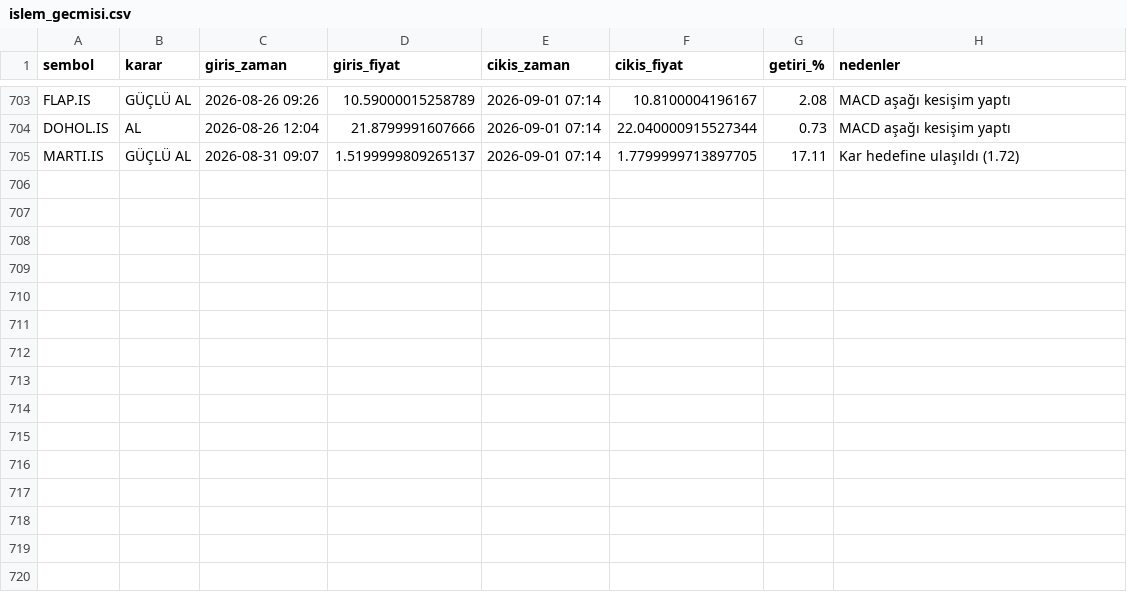
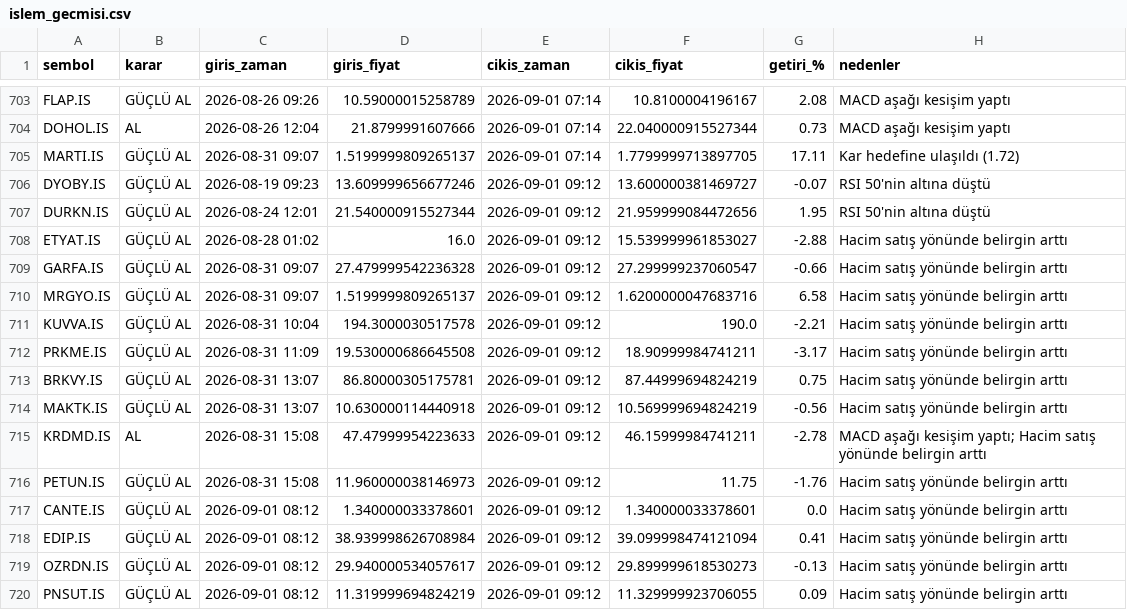
Before and after one commit to cotanakosmanbeyaz-droid/Hisse_arama, a CSV file: islem_gecmisi.csv, drawn as a sheet; only a part is shown, gaps mark what is left out.

```diff
--- a/islem_gecmisi.csv
+++ b/islem_gecmisi.csv
@@ -705 +705,16 @@ DOHOL.IS,AL,2026-08-26 12:04,21.8799991607666,2026-09-01 07:14,22.04000091552734
 MARTI.IS,GÜÇLÜ AL,2026-08-31 09:07,1.5199999809265137,2026-09-01 07:14,1.7799999713897705,17.11,Kar hedefine ulaşıldı (1.72)
+DYOBY.IS,GÜÇLÜ AL,2026-08-19 09:23,13.609999656677246,2026-09-01 09:12,13.600000381469727,-0.07,RSI 50'nin altına düştü
+DURKN.IS,GÜÇLÜ AL,2026-08-24 12:01,21.540000915527344,2026-09-01 09:12,21.959999084472656,1.95,RSI 50'nin altına düştü
+ETYAT.IS,GÜÇLÜ AL,2026-08-28 01:02,16.0,2026-09-01 09:12,15.539999961853027,-2.88,Hacim satış yönünde belirgin arttı
+GARFA.IS,GÜÇLÜ AL,2026-08-31 09:07,27.479999542236328,2026-09-01 09:12,27.299999237060547,-0.66,Hacim satış yönünde belirgin arttı
+MRGYO.IS,GÜÇLÜ AL,2026-08-31 09:07,1.5199999809265137,2026-09-01 09:12,1.6200000047683716,6.58,Hacim satış yönünde belirgin arttı
+KUVVA.IS,GÜÇLÜ AL,2026-08-31 10:04,194.3000030517578,2026-09-01 09:12,190.0,-2.21,Hacim satış yönünde belirgin arttı
+PRKME.IS,GÜÇLÜ AL,2026-08-31 11:09,19.530000686645508,2026-09-01 09:12,18.90999984741211,-3.17,Hacim satış yönünde belirgin arttı
+BRKVY.IS,GÜÇLÜ AL,2026-08-31 13:07,86.80000305175781,2026-09-01 09:12,87.44999694824219,0.75,Hacim satış yönünde belirgin arttı
+MAKTK.IS,GÜÇLÜ AL,2026-08-31 13:07,10.630000114440918,2026-09-01 09:12,10.569999694824219,-0.56,Hacim satış yönünde belirgin arttı
+KRDMD.IS,AL,2026-08-31 15:08,47.47999954223633,2026-09-01 09:12,46.15999984741211,-2.78,MACD aşağı kesişim yaptı; Hacim satış yönünde belirgin arttı
+PETUN.IS,GÜÇLÜ AL,2026-08-31 15:08,11.960000038146973,2026-09-01 09:12,11.75,-1.76,Hacim satış yönünde belirgin arttı
+CANTE.IS,GÜÇLÜ AL,2026-09-01 08:12,1.340000033378601,2026-09-01 09:12,1.340000033378601,0.0,Hacim satış yönünde belirgin arttı
+EDIP.IS,GÜÇLÜ AL,2026-09-01 08:12,38.939998626708984,2026-09-01 09:12,39.099998474121094,0.41,Hacim satış yönünde belirgin arttı
+OZRDN.IS,GÜÇLÜ AL,2026-09-01 08:12,29.940000534057617,2026-09-01 09:12,29.899999618530273,-0.13,Hacim satış yönünde belirgin arttı
+PNSUT.IS,GÜÇLÜ AL,2026-09-01 08:12,11.319999694824219,2026-09-01 09:12,11.329999923706055,0.09,Hacim satış yönünde belirgin arttı
```
Also changed, not shown: 1 other file.
